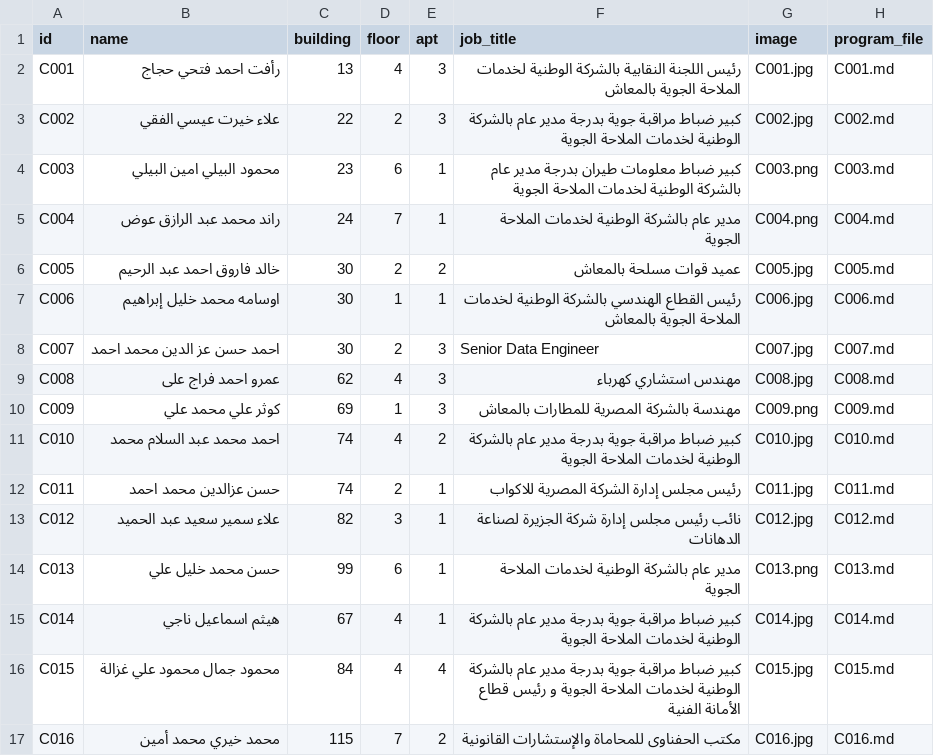
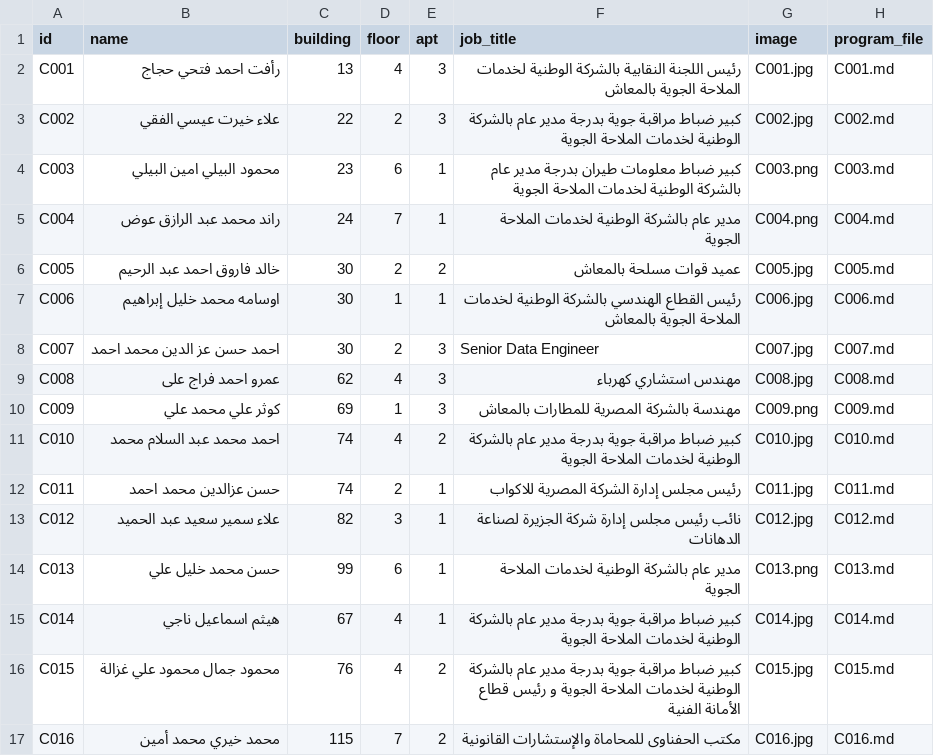
Before and after one commit to AhmedHassan0199/StreamlitElectionsPrograms, a CSV file: data/candidates.csv, drawn as a sheet.

Commit message:
Update candidates.csv

```diff
--- a/data/candidates.csv
+++ b/data/candidates.csv
@@ -15,3 +15,3 @@ C013,حسن محمد خلیل علي,99,6,1,مدیر عام بالشركة ال
 C014,هيثم اسماعيل ناجي,67,4,1,كبیر ضباط مراقبة جویة بدرجة مدیر عام بالشركة الوطنیة لخدمات الملاحة الجویة,C014.jpg,C014.md
-C015,محمود جمال محمود علي غزالة,84,4,4,كبير ضباط مراقبة جوية بدرجة مدير عام بالشركة الوطنية لخدمات الملاحة الجوية و رئيس قطاع الأمانة الفنية,C015.jpg,C015.md
+C015,محمود جمال محمود علي غزالة,76,4,2,كبير ضباط مراقبة جوية بدرجة مدير عام بالشركة الوطنية لخدمات الملاحة الجوية و رئيس قطاع الأمانة الفنية,C015.jpg,C015.md
 C016,محمد خيري محمد أمين,115,7,2,مكتب الحفناوى للمحاماة والإستشارات القانونية,C016.jpg,C016.md
```
